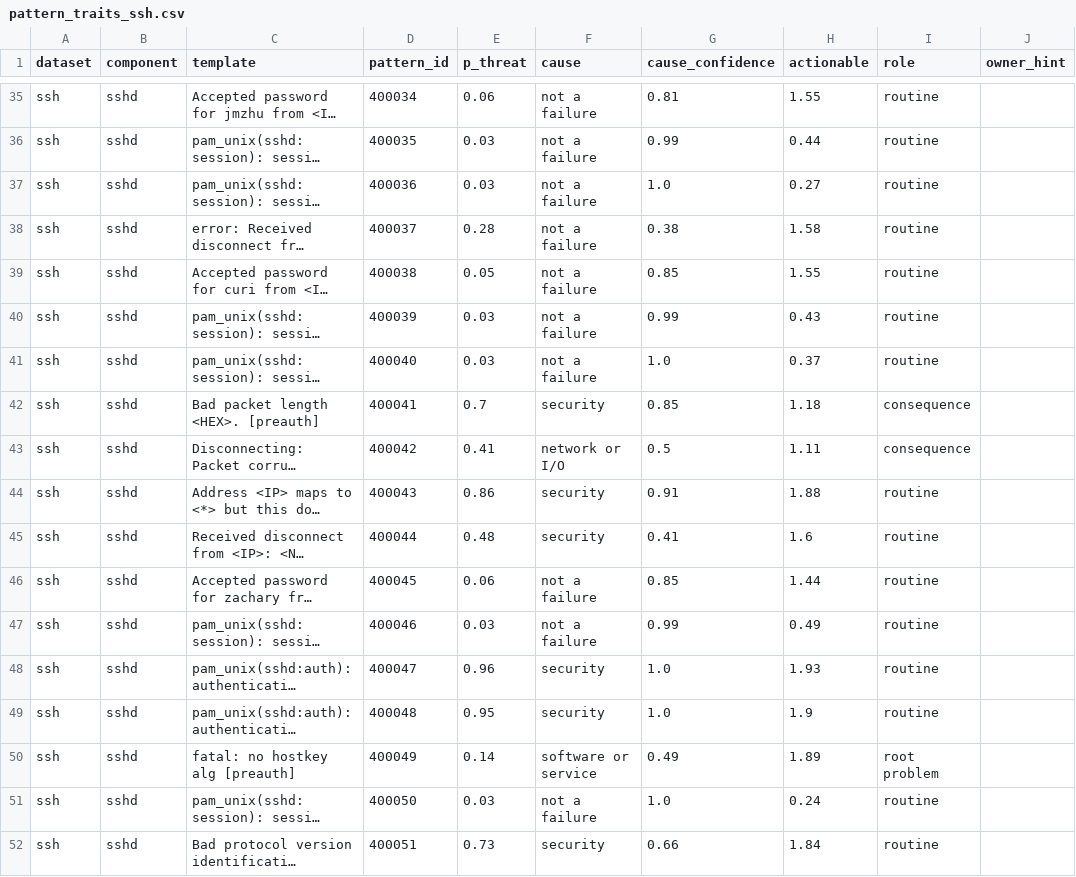
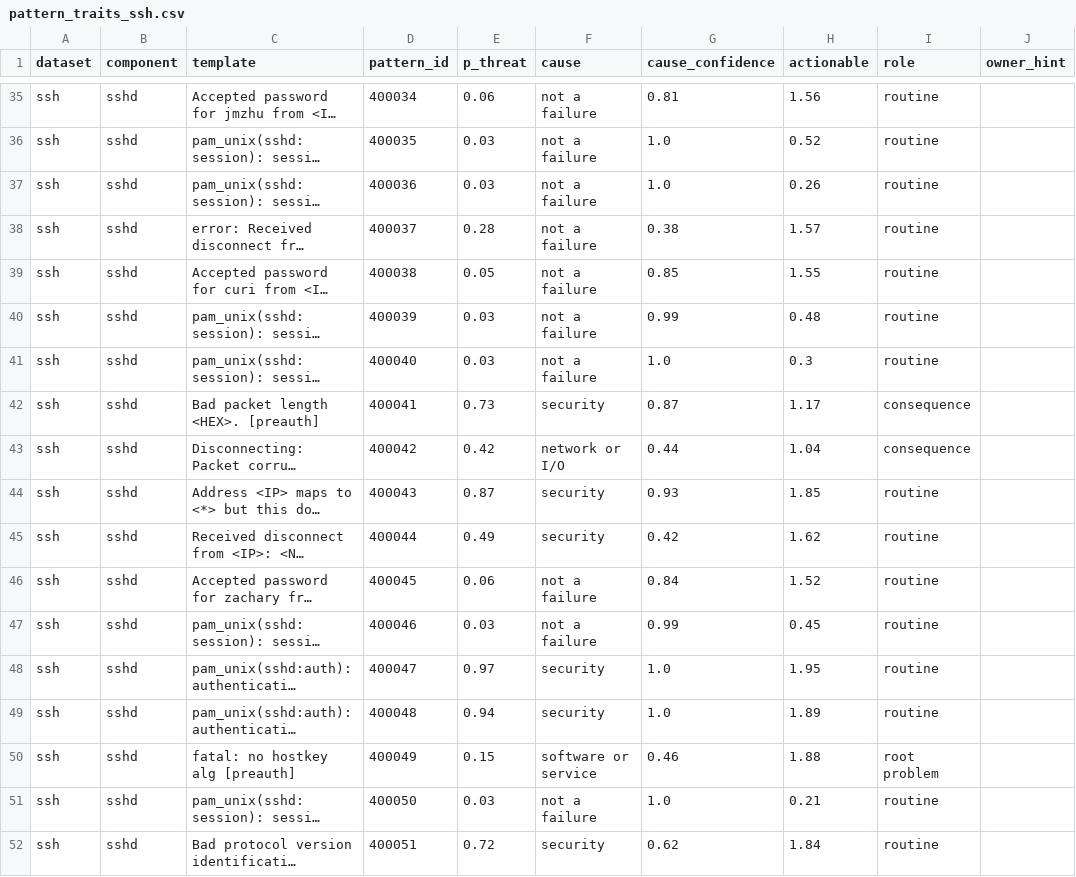
Before and after one commit to aircode610/making-sense-of-logs-schubki-ai-hackathon, a CSV file: data/pattern_traits_ssh.csv, drawn as a sheet; only a part is shown, gaps mark what is left out; long unchanged cells end in …; the diff covers the shown part only; the diff names each change by its address in the sheet, - before the commit and + after, or states it on an @@ line.

```diff
--- a/data/pattern_traits_ssh.csv
+++ b/data/pattern_traits_ssh.csv
-H35 (actionable): 1.55
+H35 (actionable): 1.56
-G36 (cause_confidence): 0.99
+G36 (cause_confidence): 1.0
-H36 (actionable): 0.44
+H36 (actionable): 0.52
-H37 (actionable): 0.27
+H37 (actionable): 0.26
-H38 (actionable): 1.58
+H38 (actionable): 1.57
-H40 (actionable): 0.43
+H40 (actionable): 0.48
-H41 (actionable): 0.37
+H41 (actionable): 0.3
-E42 (p_threat): 0.7
+E42 (p_threat): 0.73
-G42 (cause_confidence): 0.85
+G42 (cause_confidence): 0.87
-H42 (actionable): 1.18
+H42 (actionable): 1.17
-E43 (p_threat): 0.41
+E43 (p_threat): 0.42
-G43 (cause_confidence): 0.5
+G43 (cause_confidence): 0.44
-H43 (actionable): 1.11
+H43 (actionable): 1.04
-E44 (p_threat): 0.86
+E44 (p_threat): 0.87
-G44 (cause_confidence): 0.91
+G44 (cause_confidence): 0.93
-H44 (actionable): 1.88
+H44 (actionable): 1.85
-E45 (p_threat): 0.48
+E45 (p_threat): 0.49
-G45 (cause_confidence): 0.41
+G45 (cause_confidence): 0.42
-H45 (actionable): 1.6
+H45 (actionable): 1.62
-G46 (cause_confidence): 0.85
+G46 (cause_confidence): 0.84
-H46 (actionable): 1.44
+H46 (actionable): 1.52
-H47 (actionable): 0.49
+H47 (actionable): 0.45
-E48 (p_threat): 0.96
+E48 (p_threat): 0.97
-H48 (actionable): 1.93
+H48 (actionable): 1.95
-E49 (p_threat): 0.95
+E49 (p_threat): 0.94
-H49 (actionable): 1.9
+H49 (actionable): 1.89
-E50 (p_threat): 0.14
+E50 (p_threat): 0.15
-G50 (cause_confidence): 0.49
+G50 (cause_confidence): 0.46
-H50 (actionable): 1.89
+H50 (actionable): 1.88
-H51 (actionable): 0.24
+H51 (actionable): 0.21
-E52 (p_threat): 0.73
+E52 (p_threat): 0.72
-G52 (cause_confidence): 0.66
+G52 (cause_confidence): 0.62
```
Also changed, not shown: 162 edited cells elsewhere in this file, data/burst_summaries.csv, data/ownership.csv, 29 other files.
